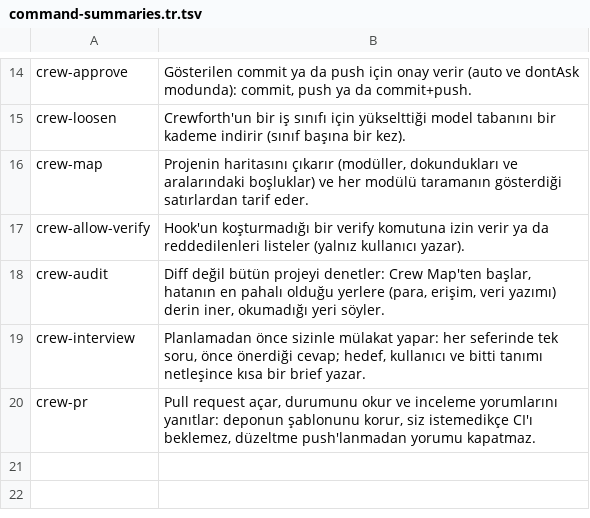
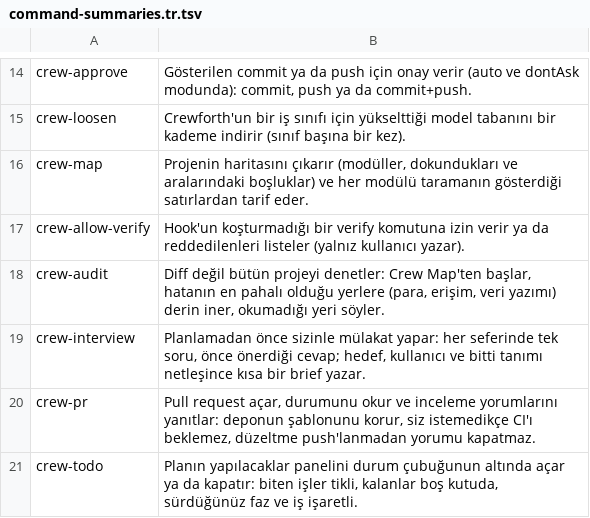
Before and after one commit to crewforth/crewforth, a TSV file: packaging/command-summaries.tr.tsv, drawn as a sheet; only a part is shown, gaps mark what is left out; the diff names each change by its address in the sheet, - before the commit and + after, or states it on an @@ line.

```diff
--- a/packaging/command-summaries.tr.tsv
+++ b/packaging/command-summaries.tr.tsv
+row 21: crew-todo | Planın yapılacaklar panelini durum çubuğunun altında açar ya da kapatır: biten işler tikli, kalanlar boş kutuda, sürdüğünüz faz ve iş işaretli.
```
Also changed, not shown: 20 other files.
